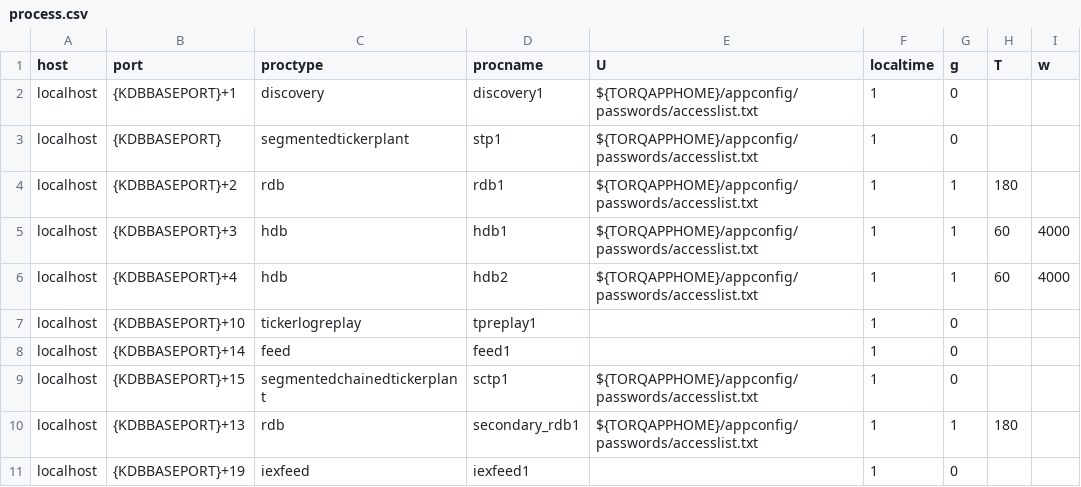
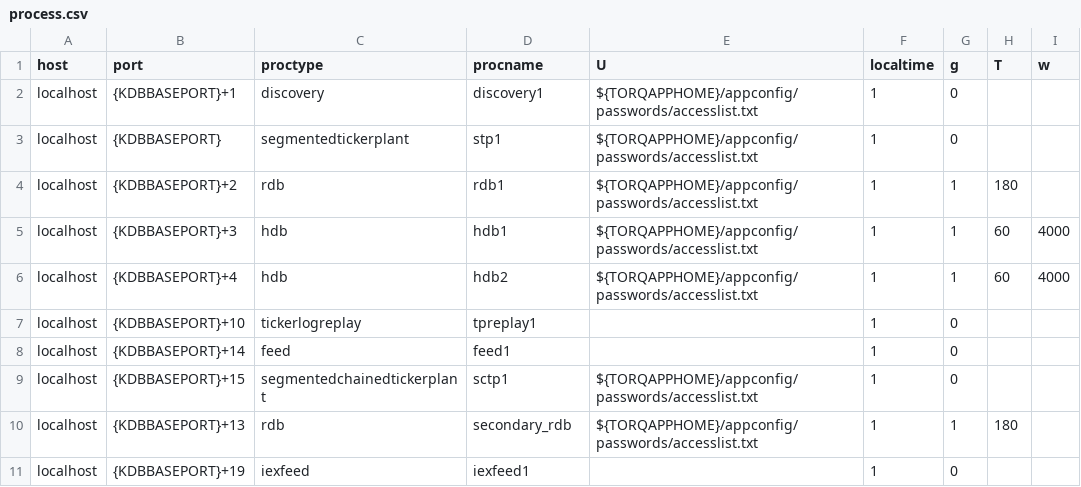
Before and after one commit to DataIntellectTech/TorQ-Finance-Starter-Pack, a CSV file: appconfig/process.csv, drawn as a sheet; only a part is shown; the diff names each change by its address in the sheet, - before the commit and + after, or states it on an @@ line.

```diff
--- a/appconfig/process.csv
+++ b/appconfig/process.csv
-D10 (procname): secondary_rdb1
+D10 (procname): secondary_rdb
```
Also changed, not shown: 2 other files.
